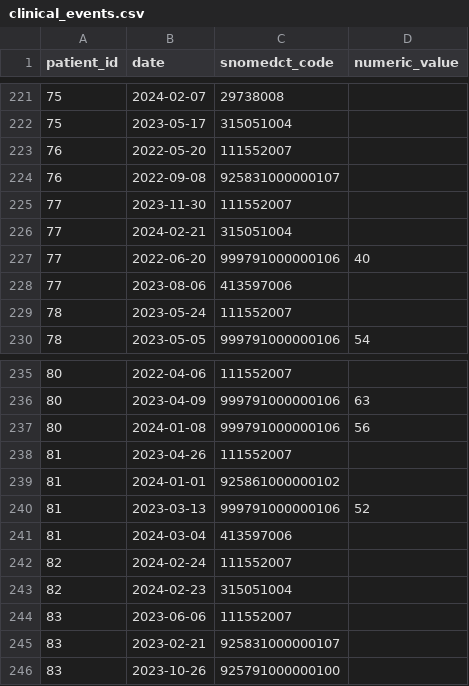
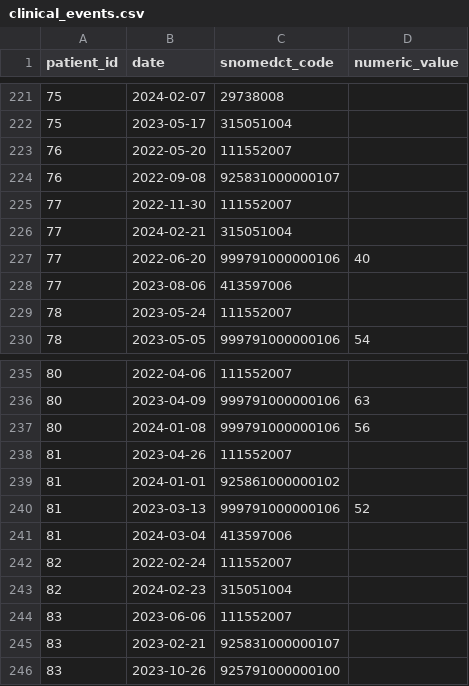
Before and after one commit to alarthast/case-control-example, a CSV file: example-data/clinical_events.csv, drawn as a sheet; only a part is shown, gaps mark what is left out; the diff covers the shown part only.

Commit message:
Have people go to the programme after diagnosis
Edit some of the patients' diagnosis dates so that they occur before
the date of their first programme attendance.

Note that this is not comprehensive - some patients are unedited
despite having a diagnosis date after their first programme
attendance.

```diff
--- a/example-data/clinical_events.csv
+++ b/example-data/clinical_events.csv
@@ -224,3 +224,3 @@ patient_id,date,snomedct_code,numeric_value
 76,2022-09-08,925831000000107,
-77,2023-11-30,111552007,
+77,2022-11-30,111552007,
 77,2024-02-21,315051004,
@@ -241,3 +241,3 @@ patient_id,date,snomedct_code,numeric_value
 81,2024-03-04,413597006,
-82,2024-02-24,111552007,
+82,2022-02-24,111552007,
 82,2024-02-23,315051004,
```
Also changed, not shown: 5 edited cells elsewhere in this file.
